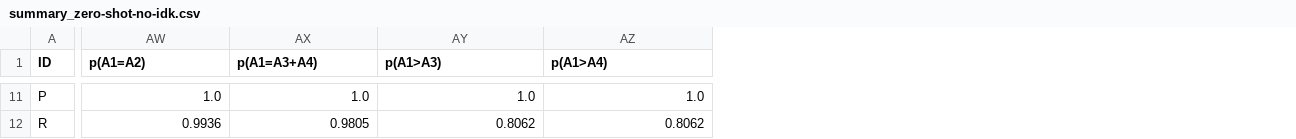
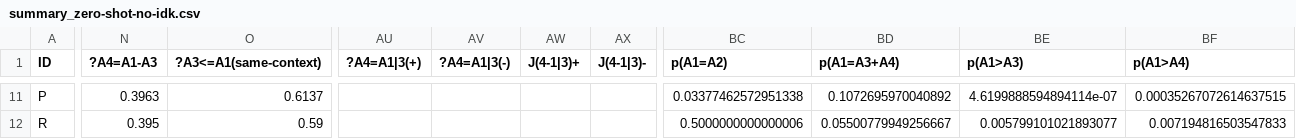
Before and after one commit to GabrieleT0/Answer-Set-Consistency-of-LLMs-For-QA, a CSV file: output/summary_zero-shot-no-idk.csv, drawn as a sheet; only a part is shown, gaps mark what is left out; addresses are those after the commit; the diff covers the shown part only; the diff names each change by its address in the sheet, - before the commit and + after, or states it on an @@ line.

```diff
--- a/output/summary_zero-shot-no-idk.csv
+++ b/output/summary_zero-shot-no-idk.csv
+column N (?A4=A1-A3), rows 11-12: 0.3963 | 0.395
+column O (?A3<=A1(same-context)), rows 11-12: 0.6137 | 0.59
+column AU (?A4=A1|3(+)), empty
+column AV (?A4=A1|3(-)), empty
+column AW (J(4-1|3)+), empty
+column AX (J(4-1|3)-), empty
-BC11 (p(A1=A2)): 1.0
+BC11 (p(A1=A2)): 0.03377462572951338
-BD11 (p(A1=A3+A4)): 1.0
+BD11 (p(A1=A3+A4)): 0.1072695970040892
-BE11 (p(A1>A3)): 1.0
+BE11 (p(A1>A3)): 4.6199888594894114e-07
-BF11 (p(A1>A4)): 1.0
+BF11 (p(A1>A4)): 0.00035267072614637515
-BC12 (p(A1=A2)): 0.9936
+BC12 (p(A1=A2)): 0.5000000000000006
-BD12 (p(A1=A3+A4)): 0.9805
+BD12 (p(A1=A3+A4)): 0.05500779949256667
-BE12 (p(A1>A3)): 0.8062
+BE12 (p(A1>A3)): 0.005799101021893077
-BF12 (p(A1>A4)): 0.8062
+BF12 (p(A1>A4)): 0.007194816503547833
```
Also changed, not shown: 88 edited cells elsewhere in this file, output/summary_classification-no-idk.csv, output/summary_fixing-no-idk.csv, 57 other files.
